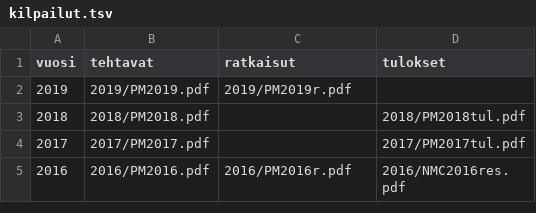
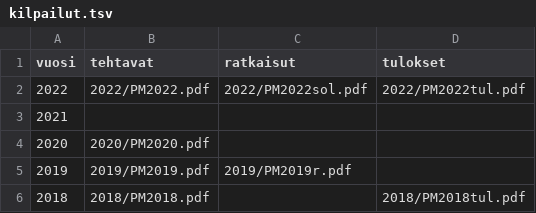
Before and after one commit to matematiikkakilpailut/matematiikkakilpailut.github.io, a TSV file: PM/kilpailut.tsv, drawn as a sheet; only a part is shown; the shorter side is filled out with more unchanged rows.

```diff
--- a/PM/kilpailut.tsv
+++ b/PM/kilpailut.tsv
@@ -1,2 +1,5 @@
 vuosi	tehtavat	ratkaisut	tulokset
+2022	"2022/PM2022.pdf"	"2022/PM2022sol.pdf"	2022/PM2022tul.pdf
+2021	""	""	""
+2020	"2020/PM2020.pdf"	""	""
 2019	"2019/PM2019.pdf"	"2019/PM2019r.pdf"	""
```
